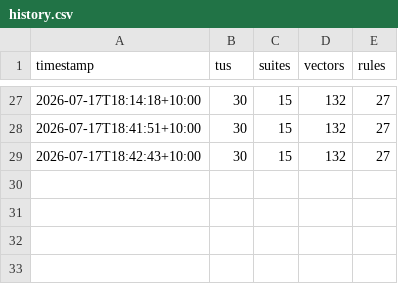
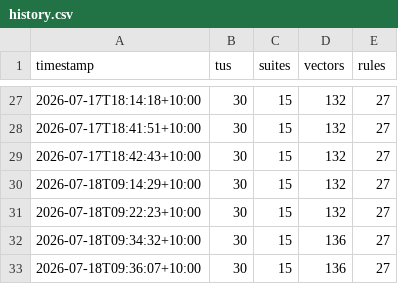
Before and after one commit to awto-au/linux-rs, a CSV file: docs/status/history.csv, drawn as a sheet; only a part is shown, gaps mark what is left out; the diff names each change by its address in the sheet, - before the commit and + after, or states it on an @@ line.

```diff
--- a/docs/status/history.csv
+++ b/docs/status/history.csv
+row 30: 2026-07-18T09:14:29+10:00 | 30 | 15 | 132 | 27
+row 31: 2026-07-18T09:22:23+10:00 | 30 | 15 | 132 | 27
+row 32: 2026-07-18T09:34:32+10:00 | 30 | 15 | 136 | 27
+row 33: 2026-07-18T09:36:07+10:00 | 30 | 15 | 136 | 27
```
Also changed, not shown: 2 other files.
